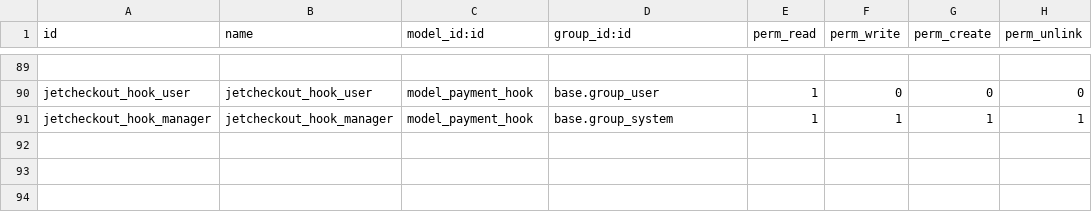
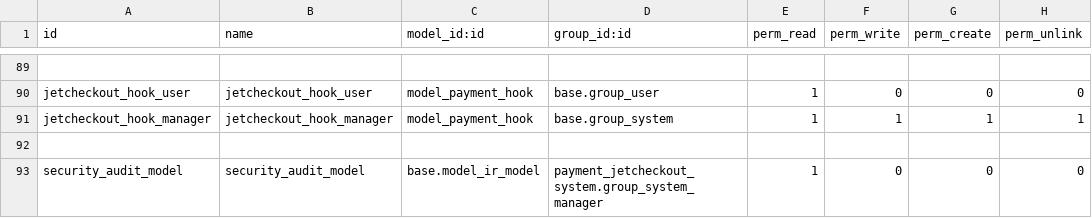
Before and after one commit to projetgrup/payment-service, a CSV file: payment_jetcheckout_system/security/ir.model.access.csv, drawn as a sheet; only a part is shown, gaps mark what is left out.

```diff
--- a/payment_jetcheckout_system/security/ir.model.access.csv
+++ b/payment_jetcheckout_system/security/ir.model.access.csv
@@ -91 +91,3 @@ jetcheckout_hook_user,jetcheckout_hook_user,model_payment_hook,base.group_user,1
 jetcheckout_hook_manager,jetcheckout_hook_manager,model_payment_hook,base.group_system,1,1,1,1
+
+security_audit_model,security_audit_model,base.model_ir_model,payment_jetcheckout_system.group_system_manager,1,0,0,0
```
Also changed, not shown: 7 other files.
